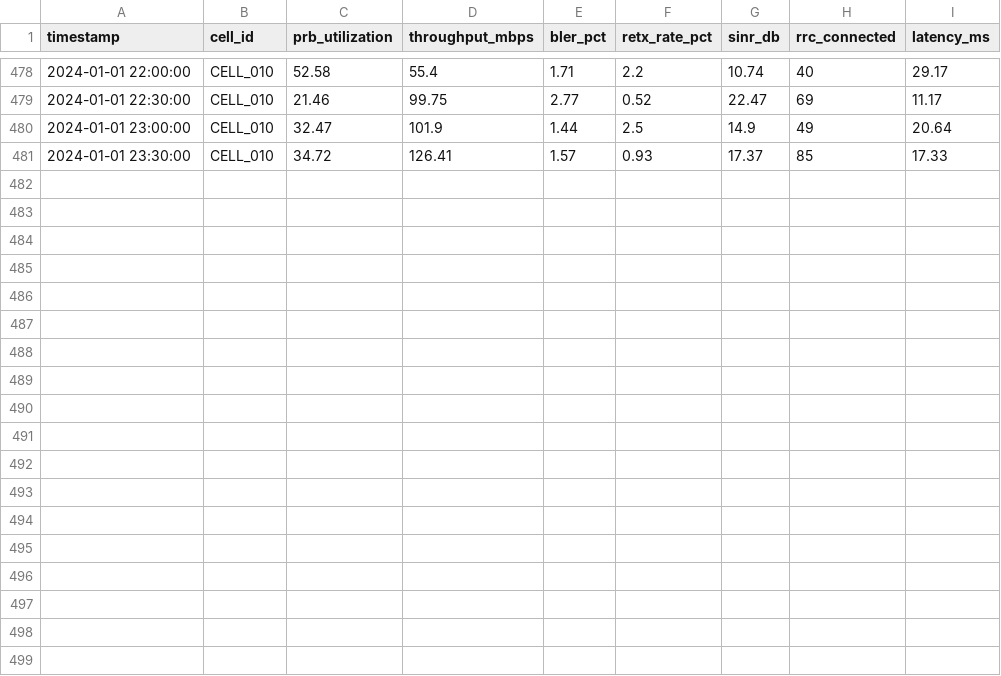
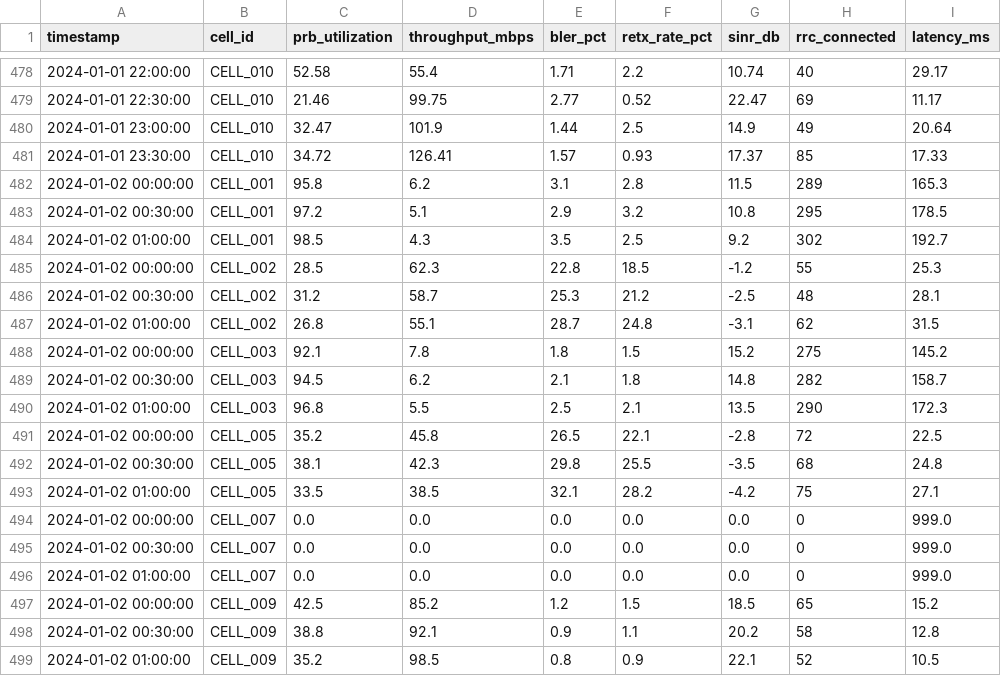
Before and after one commit to Indianinnovation/telecom-ai-agent, a CSV file: data/kpi_data.csv, drawn as a sheet; only a part is shown, gaps mark what is left out; the diff names each change by its address in the sheet, - before the commit and + after, or states it on an @@ line.

```diff
--- a/data/kpi_data.csv
+++ b/data/kpi_data.csv
+row 482: 2024-01-02 00:00:00 | CELL_001 | 95.8 | 6.2 | 3.1 | 2.8 | 11.5 | 289 | 165.3
+row 483: 2024-01-02 00:30:00 | CELL_001 | 97.2 | 5.1 | 2.9 | 3.2 | 10.8 | 295 | 178.5
+row 484: 2024-01-02 01:00:00 | CELL_001 | 98.5 | 4.3 | 3.5 | 2.5 | 9.2 | 302 | 192.7
+row 485: 2024-01-02 00:00:00 | CELL_002 | 28.5 | 62.3 | 22.8 | 18.5 | -1.2 | 55 | 25.3
+row 486: 2024-01-02 00:30:00 | CELL_002 | 31.2 | 58.7 | 25.3 | 21.2 | -2.5 | 48 | 28.1
+row 487: 2024-01-02 01:00:00 | CELL_002 | 26.8 | 55.1 | 28.7 | 24.8 | -3.1 | 62 | 31.5
+row 488: 2024-01-02 00:00:00 | CELL_003 | 92.1 | 7.8 | 1.8 | 1.5 | 15.2 | 275 | 145.2
+row 489: 2024-01-02 00:30:00 | CELL_003 | 94.5 | 6.2 | 2.1 | 1.8 | 14.8 | 282 | 158.7
+row 490: 2024-01-02 01:00:00 | CELL_003 | 96.8 | 5.5 | 2.5 | 2.1 | 13.5 | 290 | 172.3
+row 491: 2024-01-02 00:00:00 | CELL_005 | 35.2 | 45.8 | 26.5 | 22.1 | -2.8 | 72 | 22.5
+row 492: 2024-01-02 00:30:00 | CELL_005 | 38.1 | 42.3 | 29.8 | 25.5 | -3.5 | 68 | 24.8
+row 493: 2024-01-02 01:00:00 | CELL_005 | 33.5 | 38.5 | 32.1 | 28.2 | -4.2 | 75 | 27.1
+row 494: 2024-01-02 00:00:00 | CELL_007 | 0.0 | 0.0 | 0.0 | 0.0 | 0.0 | 0 | 999.0
+row 495: 2024-01-02 00:30:00 | CELL_007 | 0.0 | 0.0 | 0.0 | 0.0 | 0.0 | 0 | 999.0
+row 496: 2024-01-02 01:00:00 | CELL_007 | 0.0 | 0.0 | 0.0 | 0.0 | 0.0 | 0 | 999.0
+row 497: 2024-01-02 00:00:00 | CELL_009 | 42.5 | 85.2 | 1.2 | 1.5 | 18.5 | 65 | 15.2
+row 498: 2024-01-02 00:30:00 | CELL_009 | 38.8 | 92.1 | 0.9 | 1.1 | 20.2 | 58 | 12.8
+row 499: 2024-01-02 01:00:00 | CELL_009 | 35.2 | 98.5 | 0.8 | 0.9 | 22.1 | 52 | 10.5
```
Also changed, not shown: 8 other files.
